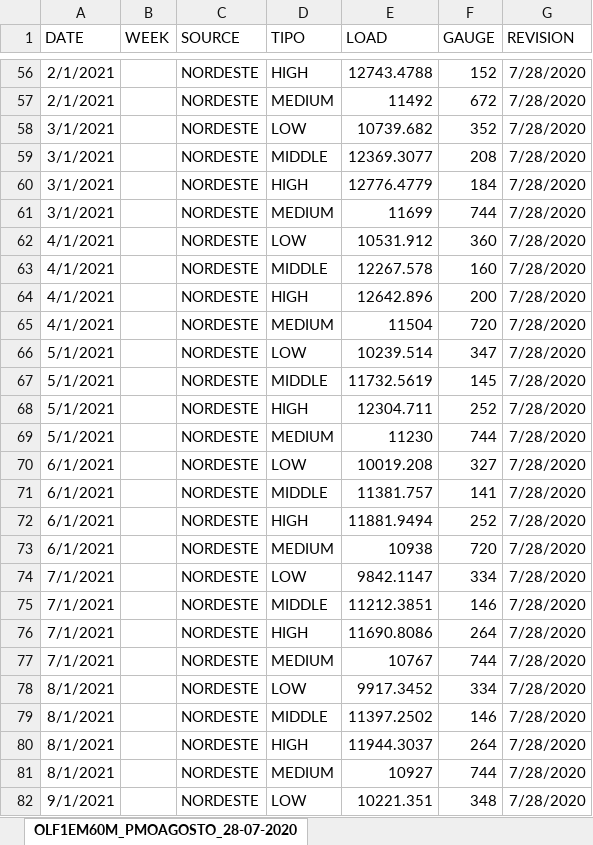
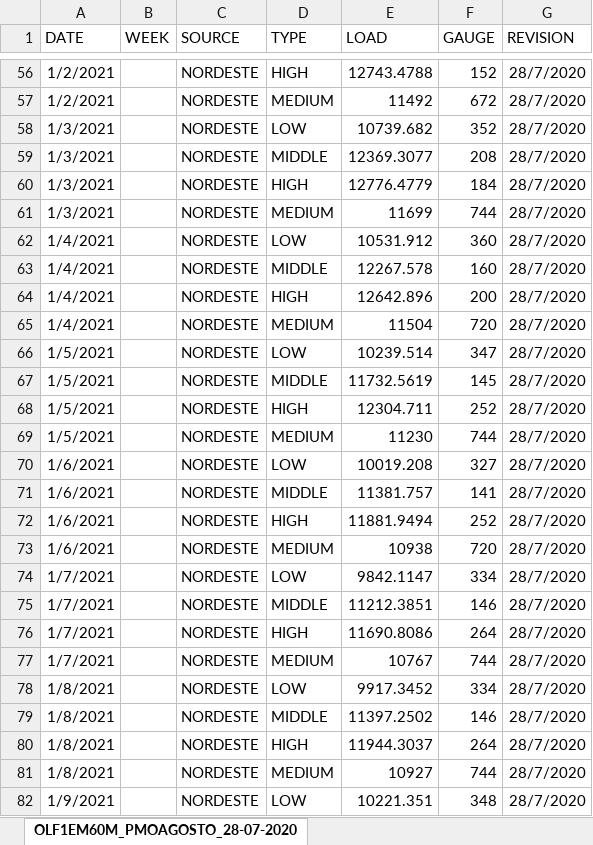
Before and after one commit to mathpaula/gera_ENA, an Excel workbook: entradas/carga_mensal/CargaMensal_PMO-Agosto2020.xlsx, sheet OLF1EM60M_PMOAGOSTO_28-07-2020, drawn as a sheet; only a part is shown, gaps mark what is left out; values as stored, in another font and other column widths than the file's, no borders; the diff covers the shown part only; the diff names each change by its address in the sheet, - before the commit and + after, or states it on an @@ line.

```diff
--- a/entradas/carga_mensal/CargaMensal_PMO-Agosto2020.xlsx (sheet OLF1EM60M_PMOAGOSTO_28-07-2020)
+++ b/entradas/carga_mensal/CargaMensal_PMO-Agosto2020.xlsx (sheet OLF1EM60M_PMOAGOSTO_28-07-2020)
-D1: TIPO
+D1: TYPE
-A56:A57 (DATE): 2/1/2021
+A56:A57 (DATE): 1/2/2021
-G56:G82 (REVISION): 7/28/2020
+G56:G82 (REVISION): 28/7/2020
-A58:A61 (DATE): 3/1/2021
+A58:A61 (DATE): 1/3/2021
-A62:A65 (DATE): 4/1/2021
+A62:A65 (DATE): 1/4/2021
-A66:A69 (DATE): 5/1/2021
+A66:A69 (DATE): 1/5/2021
-A70:A73 (DATE): 6/1/2021
+A70:A73 (DATE): 1/6/2021
-A74:A77 (DATE): 7/1/2021
+A74:A77 (DATE): 1/7/2021
-A78:A81 (DATE): 8/1/2021
+A78:A81 (DATE): 1/8/2021
-A82 (DATE): 9/1/2021
+A82 (DATE): 1/9/2021
```
Also changed, not shown: 1786 edited cells elsewhere in this sheet, 2 other files.
